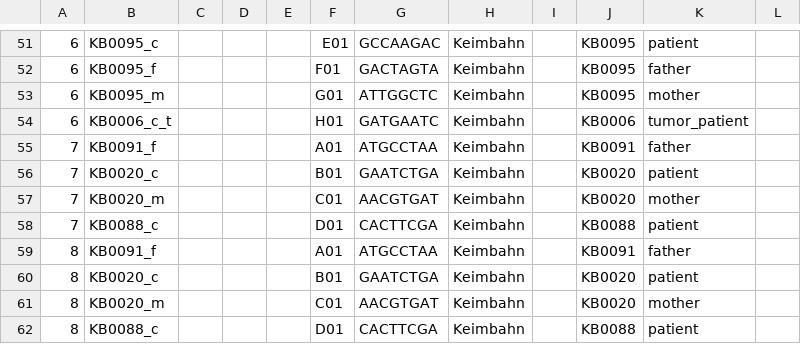
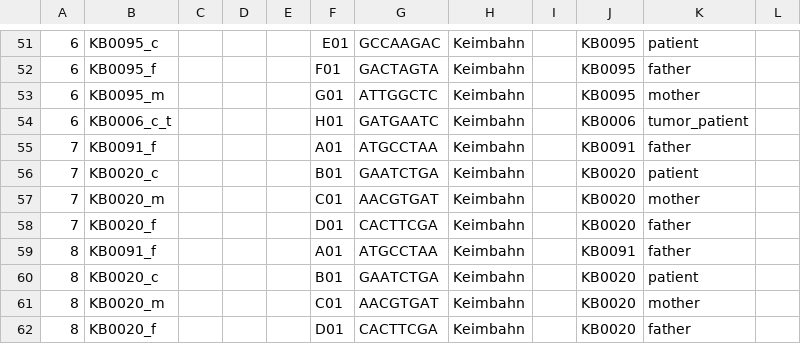
Before and after one commit to sjanssen2/spike, a CSV file: data/samplesheets/160725_SN737_0390_AC9LC8ACXX_spike.csv, drawn as a sheet; only a part is shown, gaps mark what is left out; the diff names each change by its address in the sheet, - before the commit and + after, or states it on an @@ line.

Commit message:
sample swap: KB0088_c -> KB0020_f

```diff
--- a/data/samplesheets/160725_SN737_0390_AC9LC8ACXX_spike.csv
+++ b/data/samplesheets/160725_SN737_0390_AC9LC8ACXX_spike.csv
-B58: KB0088_c
+B58: KB0020_f
-J58: KB0088
+J58: KB0020
-K58: patient
+K58: father
-B62: KB0088_c
+B62: KB0020_f
-J62: KB0088
+J62: KB0020
-K62: patient
+K62: father
```
